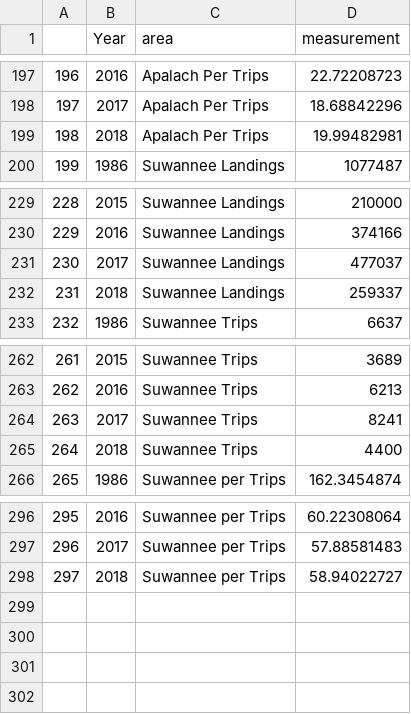
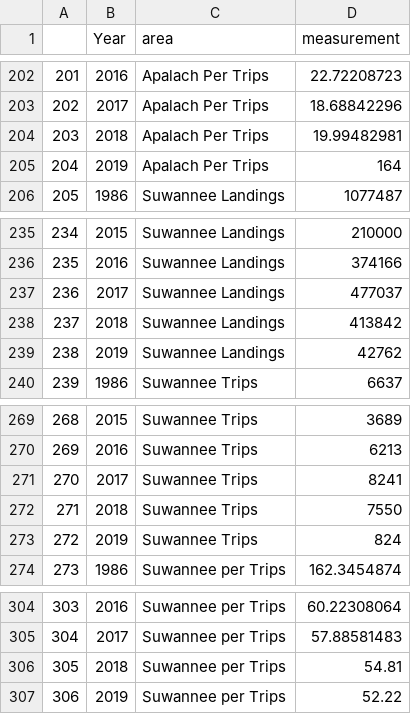
Before and after one commit to LCRoysterproject/oys_fl_landings_shiny_app, a CSV file: landing_app/data/data.csv, drawn as a sheet; only a part is shown, gaps mark what is left out; addresses are those after the commit; the diff covers the shown part only; the diff names each change by its address in the sheet, - before the commit and + after, or states it on an @@ line.

Commit message:
updating 2018 and 2019 landings

```diff
--- a/landing_app/data/data.csv
+++ b/landing_app/data/data.csv
@@ column A renumbered between rows 36 and 306 @@
+row 205: 204 | 2019 | Apalach Per Trips | 164
-D238 (measurement): 259337
+D238 (measurement): 413842
+row 239: 238 | 2019 | Suwannee Landings | 42762
-D272 (measurement): 4400
+D272 (measurement): 7550
+row 273: 272 | 2019 | Suwannee Trips | 824
-D306 (measurement): 58.94022727
+D306 (measurement): 54.81
+row 307: 306 | 2019 | Suwannee per Trips | 52.22
```
Also changed, not shown: 5 added rows and 5 edited cells elsewhere in this file, 3 other files.
